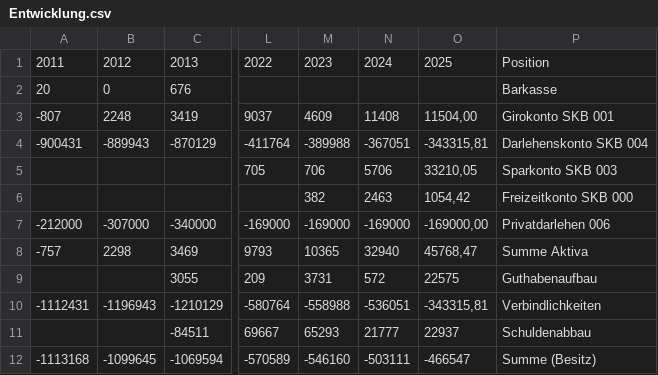
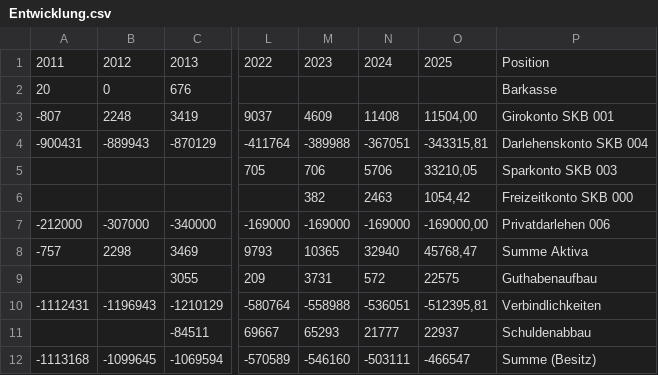
Before and after one commit to achimmertens/FeGEschweiler, a CSV file: Daten/Entwicklung.csv, drawn as a sheet; only a part is shown, gaps mark what is left out; the diff names each change by its address in the sheet, - before the commit and + after, or states it on an @@ line.

```diff
--- a/Daten/Entwicklung.csv
+++ b/Daten/Entwicklung.csv
-O10: -343315,81
+O10: -512395,81
```
Also changed, not shown: 7 other files.
